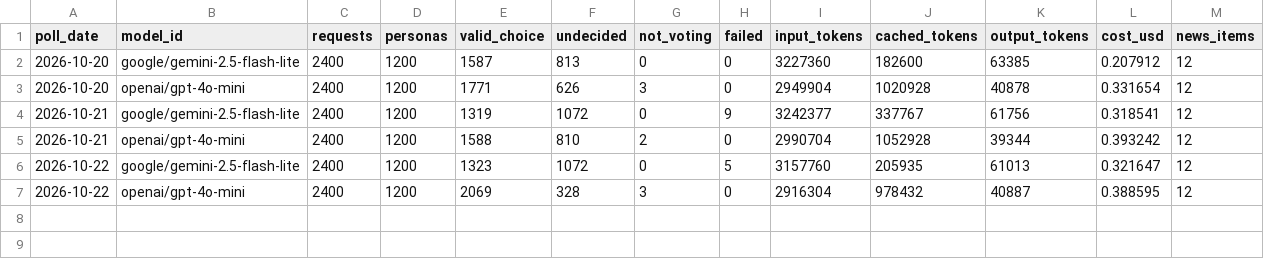
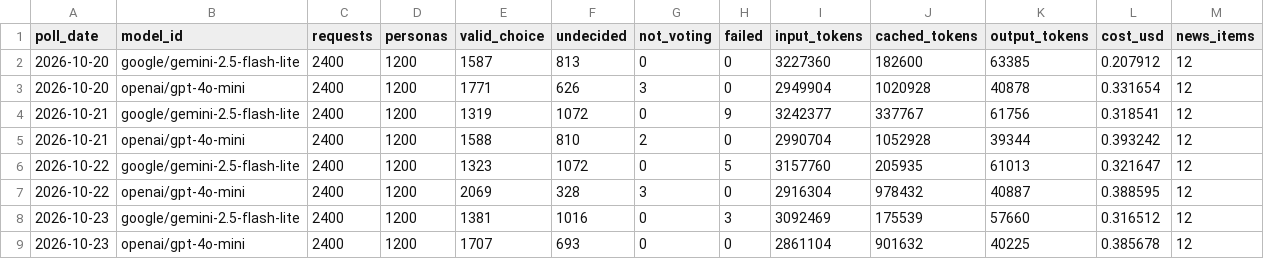
Before and after one commit to Sophiaaa12/toronto-election-forecast, a CSV file: processed/daily/stats_history.csv, drawn as a sheet.

```diff
--- a/processed/daily/stats_history.csv
+++ b/processed/daily/stats_history.csv
@@ -7 +7,3 @@ poll_date,model_id,requests,personas,valid_choice,undecided,not_voting,failed,in
 2026-10-22,openai/gpt-4o-mini,2400,1200,2069,328,3,0,2916304,978432,40887,0.388595,12
+2026-10-23,google/gemini-2.5-flash-lite,2400,1200,1381,1016,0,3,3092469,175539,57660,0.316512,12
+2026-10-23,openai/gpt-4o-mini,2400,1200,1707,693,0,0,2861104,901632,40225,0.385678,12
```
Also changed, not shown: 16 other files.
